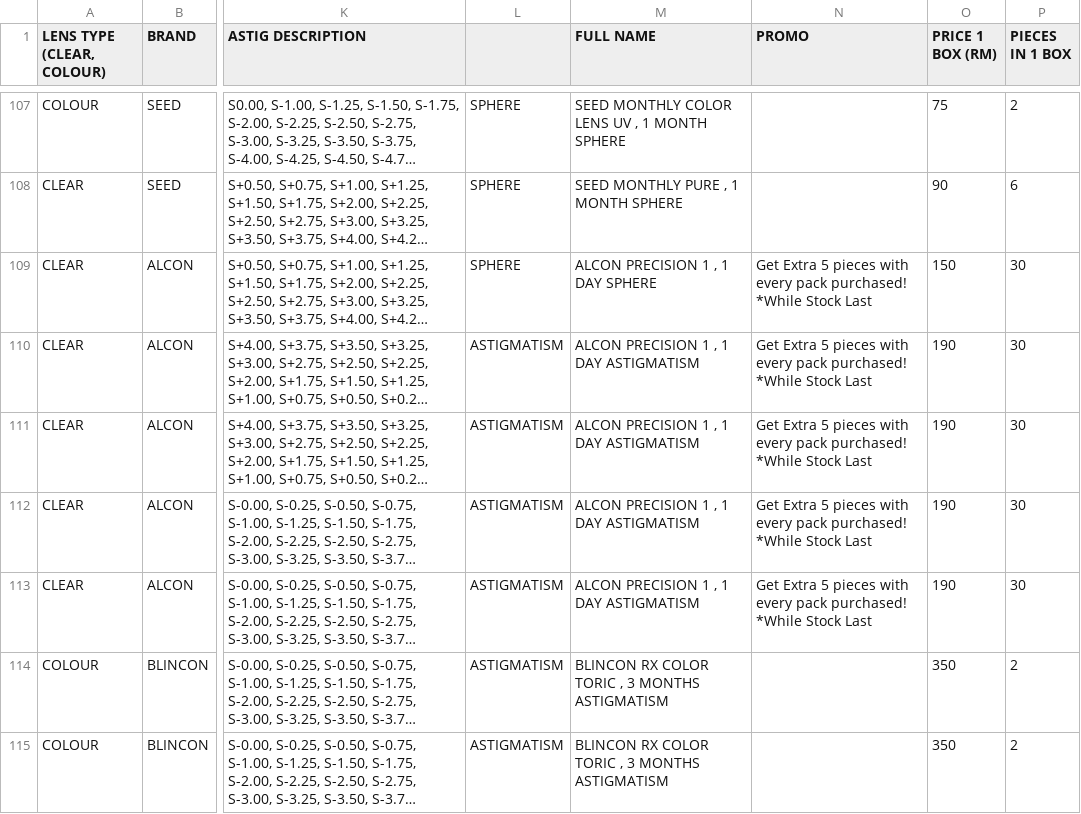
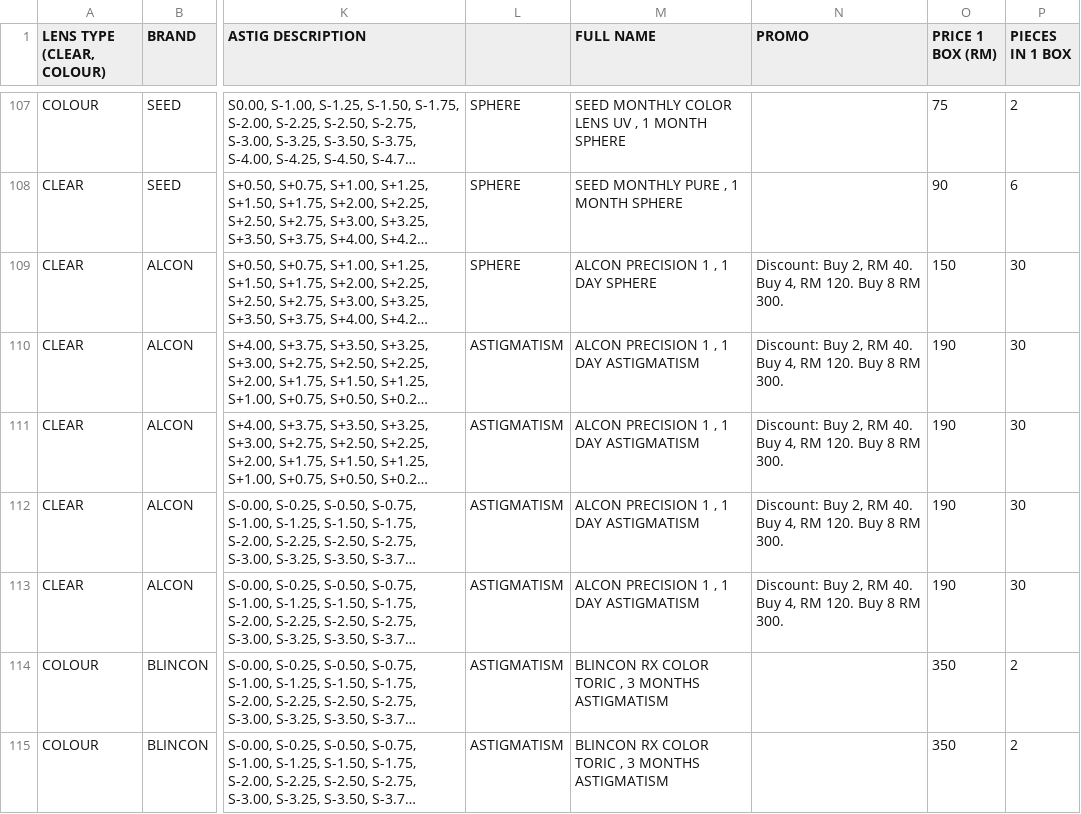
Before and after one commit to kiaraoptometrypx/CL-SELECTOR, a CSV file: CL DATABASE.csv, drawn as a sheet; only a part is shown, gaps mark what is left out; long unchanged cells end in …; the diff covers the shown part only; the diff names each change by its address in the sheet, - before the commit and + after, or states it on an @@ line.

```diff
--- a/CL DATABASE.csv
+++ b/CL DATABASE.csv
-N109:N113 (PROMO): Get Extra 5 pieces with every pack purchased! *While Stock Last
+N109:N113 (PROMO): Discount: Buy 2, RM 40. Buy 4, RM 120. Buy 8 RM 300.
```
Also changed, not shown: 11 edited cells elsewhere in this file.
